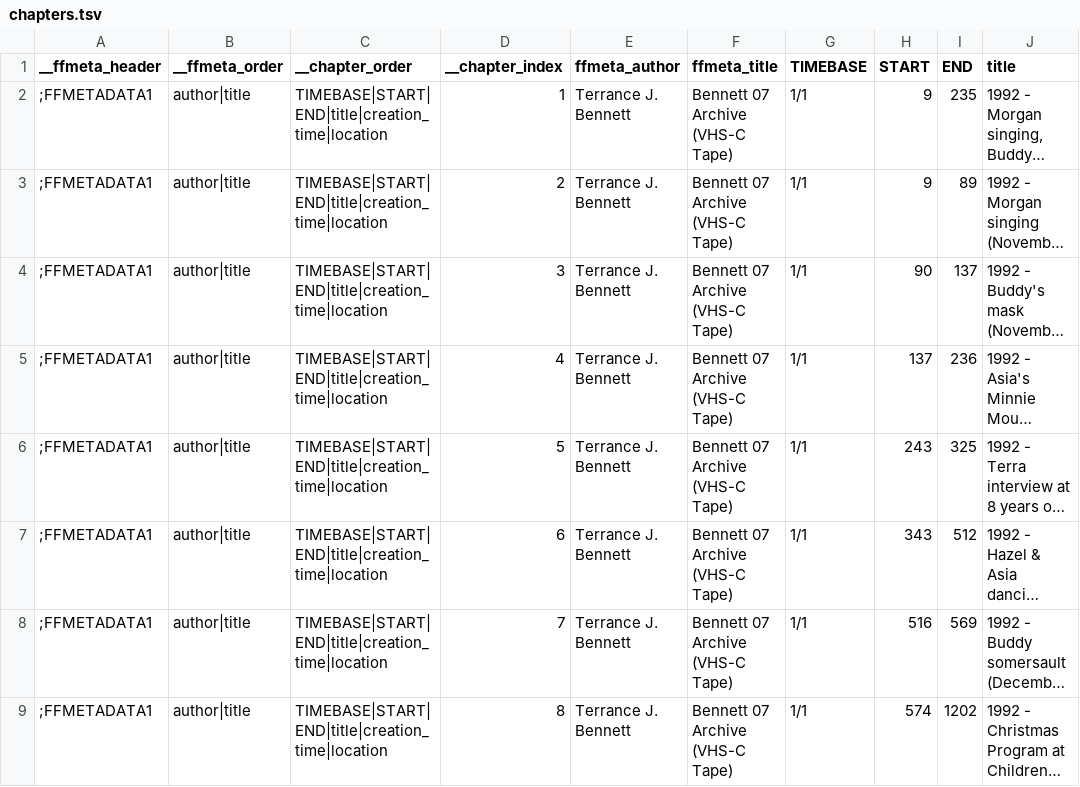
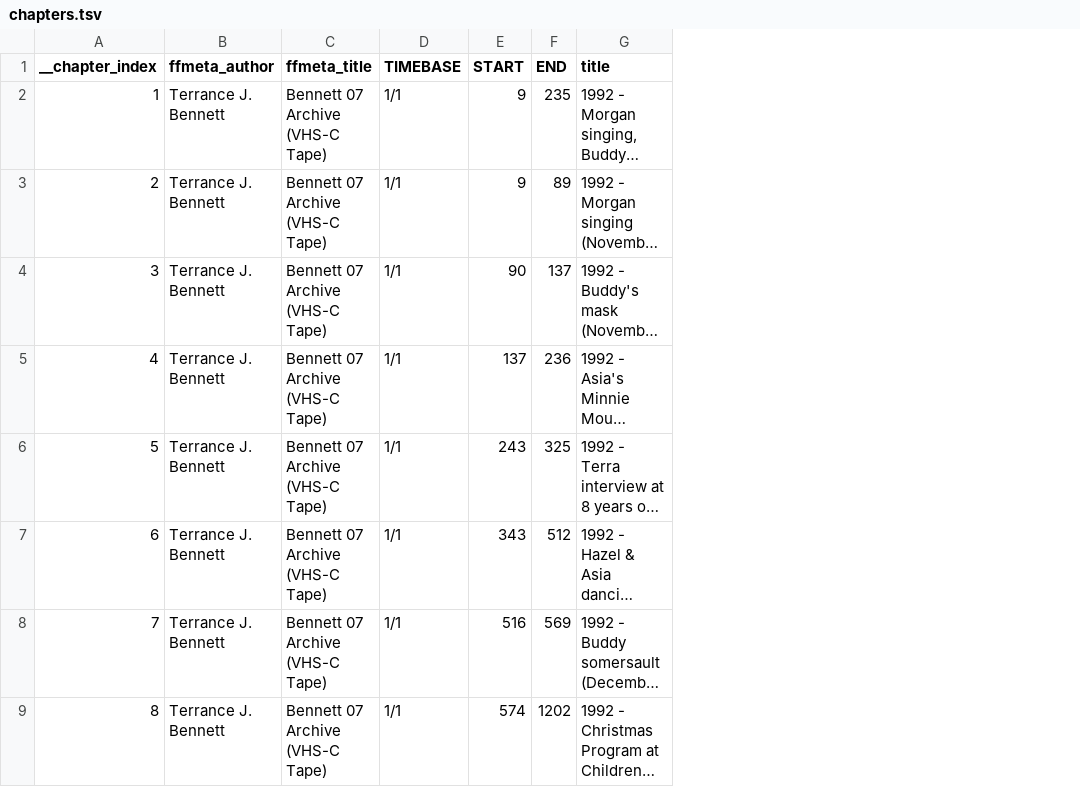
Before and after one commit to cove/imago, a TSV file: vhs/metadata/bennett_07_archive/chapters.tsv, drawn as a sheet; only a part is shown; long unchanged cells end in …; the diff names each change by its address in the sheet, - before the commit and + after, or states it on an @@ line.

Commit message:
remove not needed ffmetadata from chapters, optimize gamma

```diff
--- a/vhs/metadata/bennett_07_archive/chapters.tsv
+++ b/vhs/metadata/bennett_07_archive/chapters.tsv
-column A (__ffmeta_header), rows 2-9: all ;FFMETADATA1
-column B (__ffmeta_order), rows 2-9: all author|title
-column C (__chapter_order), rows 2-9: all TIMEBASE|START|END|title|creation_time|location
```
Also changed, not shown: vhs/metadata/bennett_04_archive/chapters.tsv, vhs/metadata/bennett_06_archive/chapters.tsv, 23 other files.
